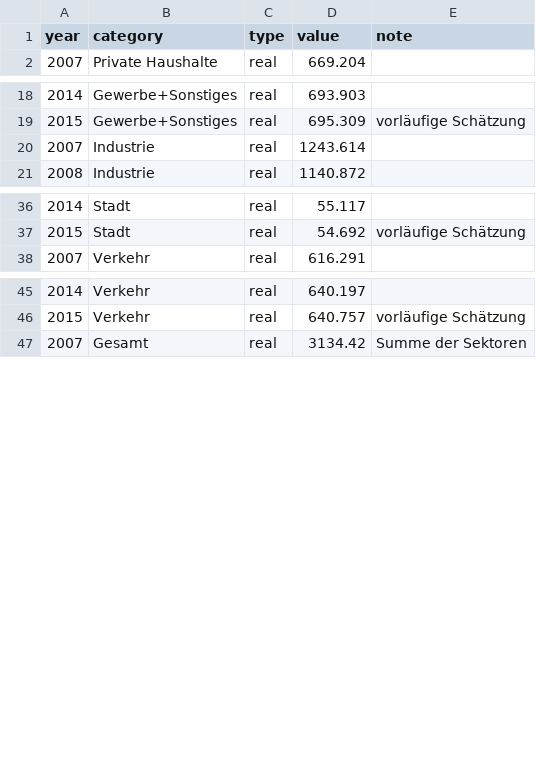
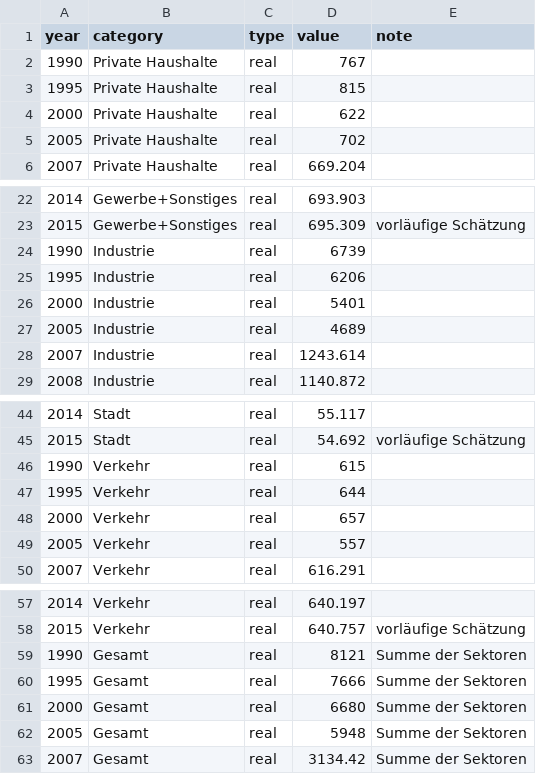
Before and after one commit to codeformuenster/klimawatch, a CSV file: data/karlsruhe.csv, drawn as a sheet; only a part is shown, gaps mark what is left out; the diff names each change by its address in the sheet, - before the commit and + after, or states it on an @@ line.

```diff
--- a/data/karlsruhe.csv
+++ b/data/karlsruhe.csv
+row 2: 1990 | Private Haushalte | real | 767
+row 3: 1995 | Private Haushalte | real | 815
+row 4: 2000 | Private Haushalte | real | 622
+row 5: 2005 | Private Haushalte | real | 702
+row 24: 1990 | Industrie | real | 6739
+row 25: 1995 | Industrie | real | 6206
+row 26: 2000 | Industrie | real | 5401
+row 27: 2005 | Industrie | real | 4689
+row 46: 1990 | Verkehr | real | 615
+row 47: 1995 | Verkehr | real | 644
+row 48: 2000 | Verkehr | real | 657
+row 49: 2005 | Verkehr | real | 557
+row 59: 1990 | Gesamt | real | 8121 | Summe der Sektoren
+row 60: 1995 | Gesamt | real | 7666 | Summe der Sektoren
+row 61: 2000 | Gesamt | real | 6680 | Summe der Sektoren
+row 62: 2005 | Gesamt | real | 5948 | Summe der Sektoren
```
Also changed, not shown: 1 other file.
